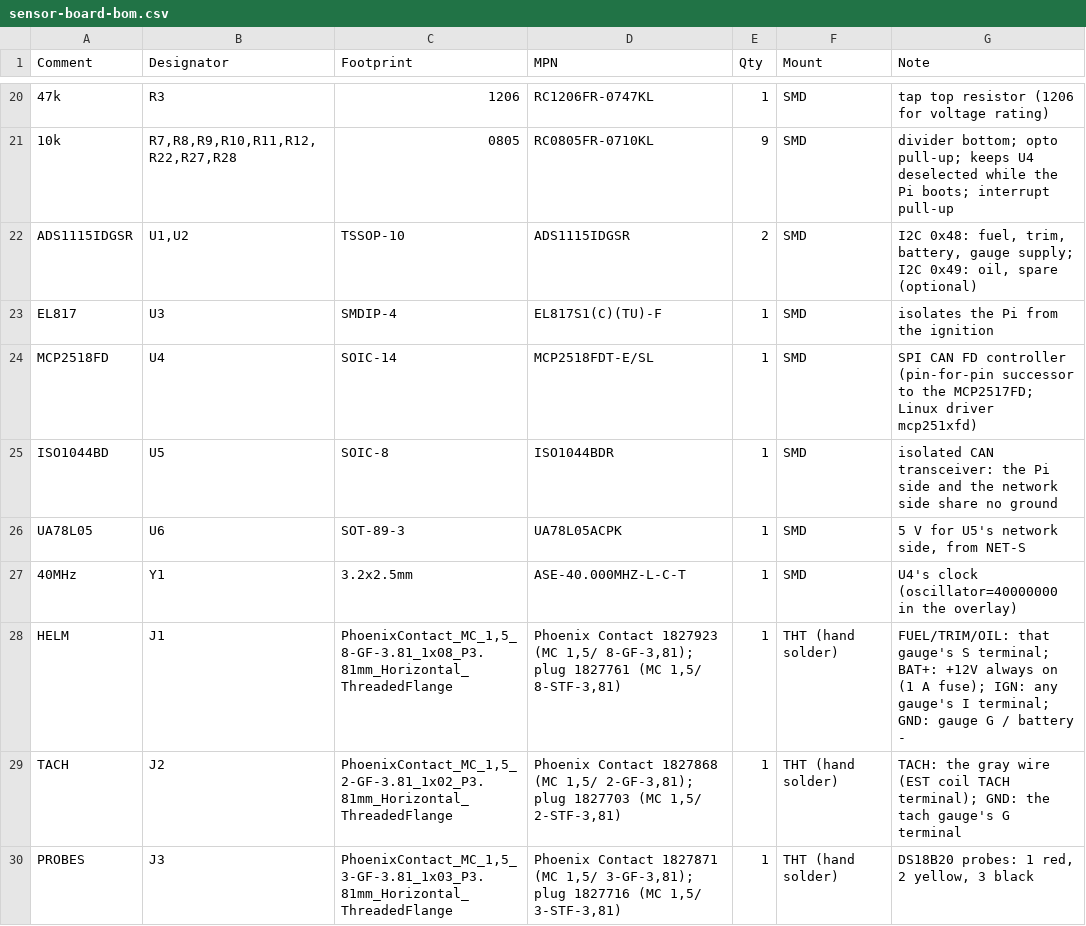
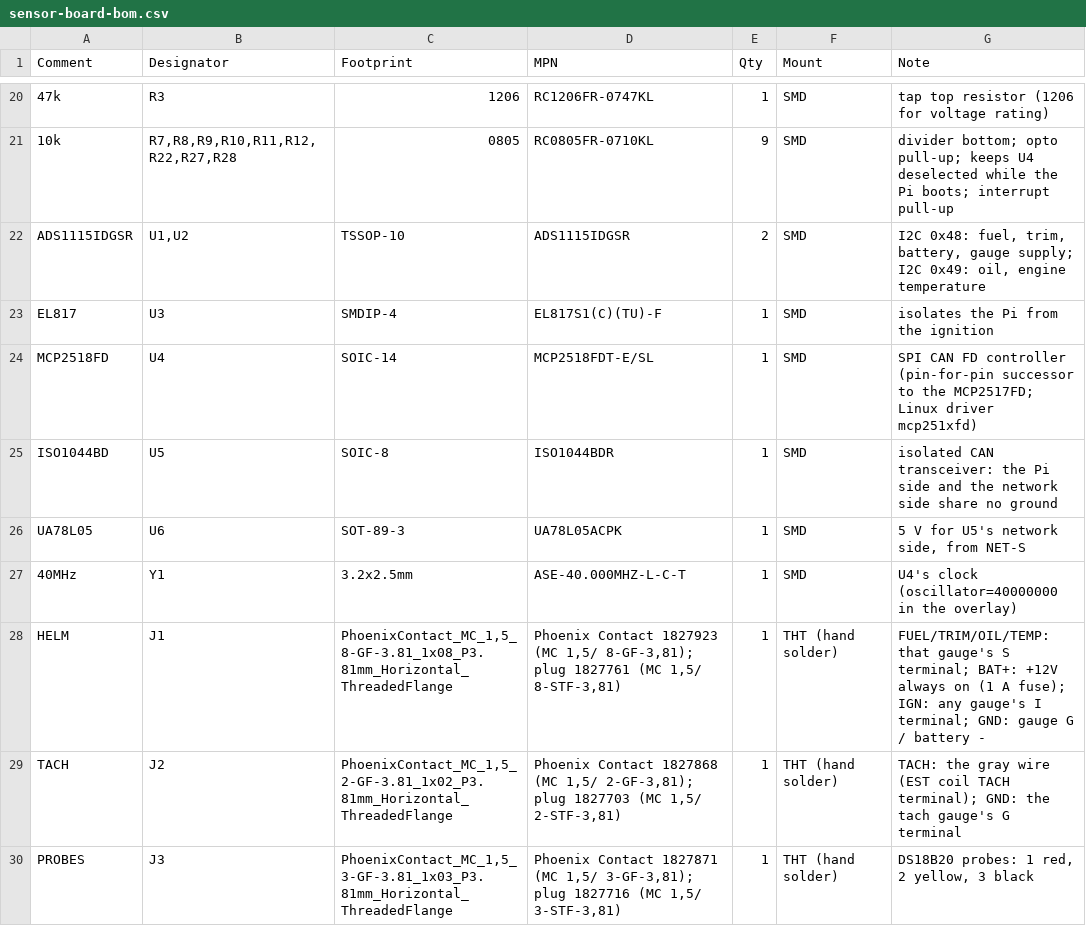
Before and after one commit to erod998/boatmfd, a CSV file: hardware/sensor-board/fab/sensor-board-bom.csv, drawn as a sheet; only a part is shown, gaps mark what is left out; the diff names each change by its address in the sheet, - before the commit and + after, or states it on an @@ line.

```diff
--- a/hardware/sensor-board/fab/sensor-board-bom.csv
+++ b/hardware/sensor-board/fab/sensor-board-bom.csv
-G22 (Note): …0x49: oil, spare (optional)
+G22 (Note): …0x49: oil, engine temperature
-G28 (Note): FUEL/TRIM/OIL: that gauge's…
+G28 (Note): FUEL/TRIM/OIL/TEMP: that gauge's…
```
Also changed, not shown: 25 other files.
